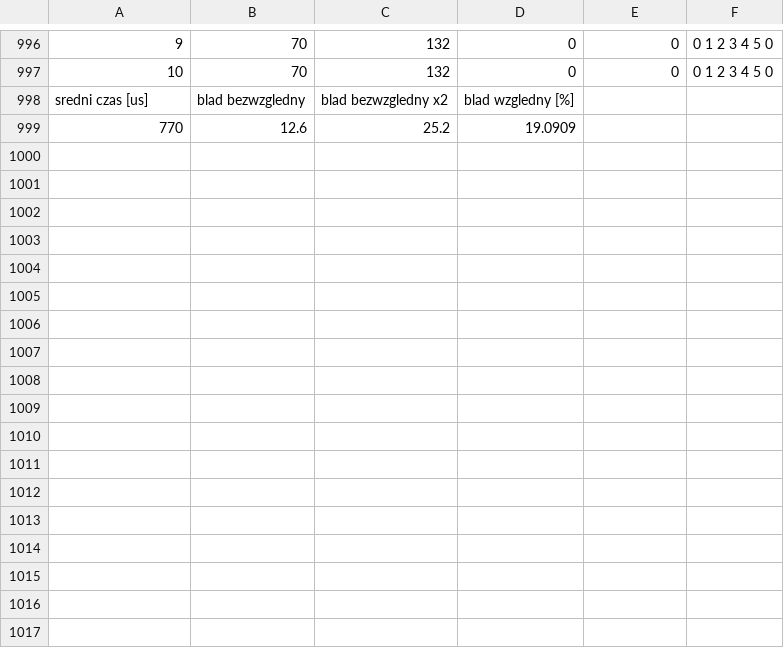
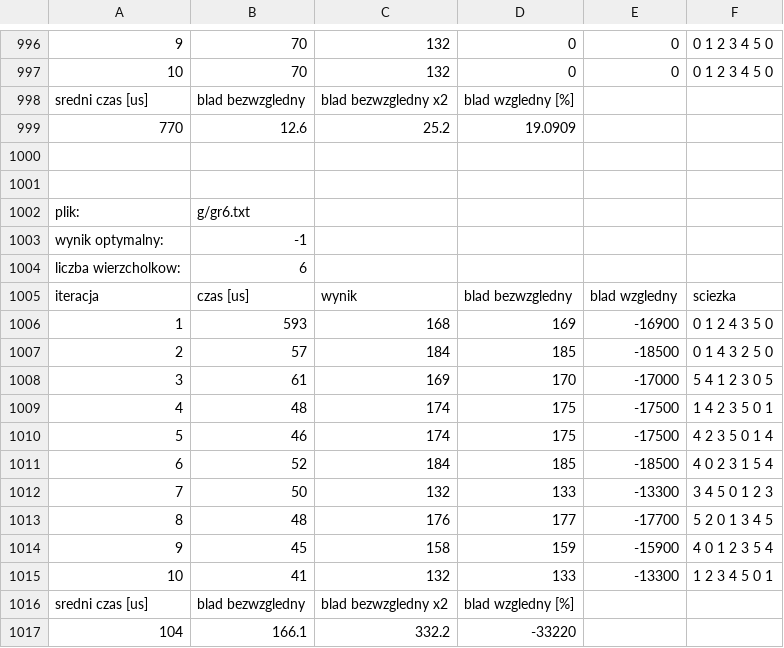
Before and after one commit to MH-0505/PEA_zad3_4, a CSV file: cmake-build-debug/output_sa.csv, drawn as a sheet; only a part is shown, gaps mark what is left out.

```diff
--- a/cmake-build-debug/output_sa.csv
+++ b/cmake-build-debug/output_sa.csv
@@ -999 +999,19 @@ sredni czas [us];blad bezwzgledny;blad bezwzgledny x2;blad wzgledny [%]
 770;12.6;25.2;19.0909
+
+
+plik:;g/gr6.txt
+wynik optymalny:;-1
+liczba wierzcholkow:;6
+iteracja;czas [us];wynik;blad bezwzgledny;blad wzgledny;sciezka
+1;593;168;169;-16900;0 1 2 4 3 5 0
+2;57;184;185;-18500;0 1 4 3 2 5 0
+3;61;169;170;-17000;5 4 1 2 3 0 5
+4;48;174;175;-17500;1 4 2 3 5 0 1
+5;46;174;175;-17500;4 2 3 5 0 1 4
+6;52;184;185;-18500;4 0 2 3 1 5 4
+7;50;132;133;-13300;3 4 5 0 1 2 3
+8;48;176;177;-17700;5 2 0 1 3 4 5
+9;45;158;159;-15900;4 0 1 2 3 5 4
+10;41;132;133;-13300;1 2 3 4 5 0 1
+sredni czas [us];blad bezwzgledny;blad bezwzgledny x2;blad wzgledny [%]
+104;166.1;332.2;-33220
```
Also changed, not shown: 7 other files.
